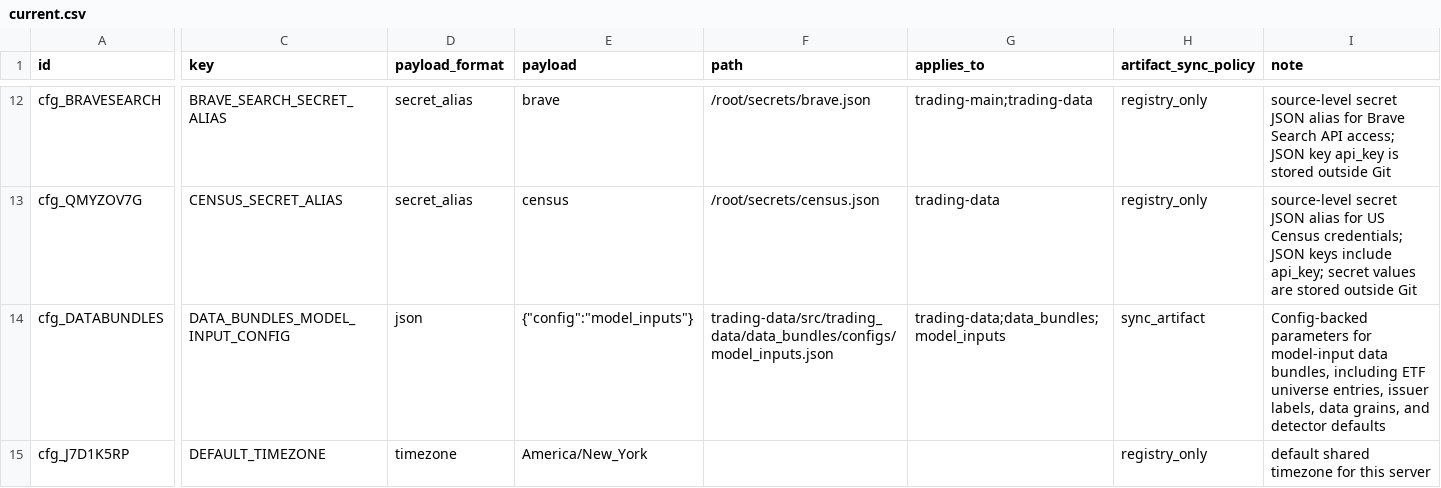
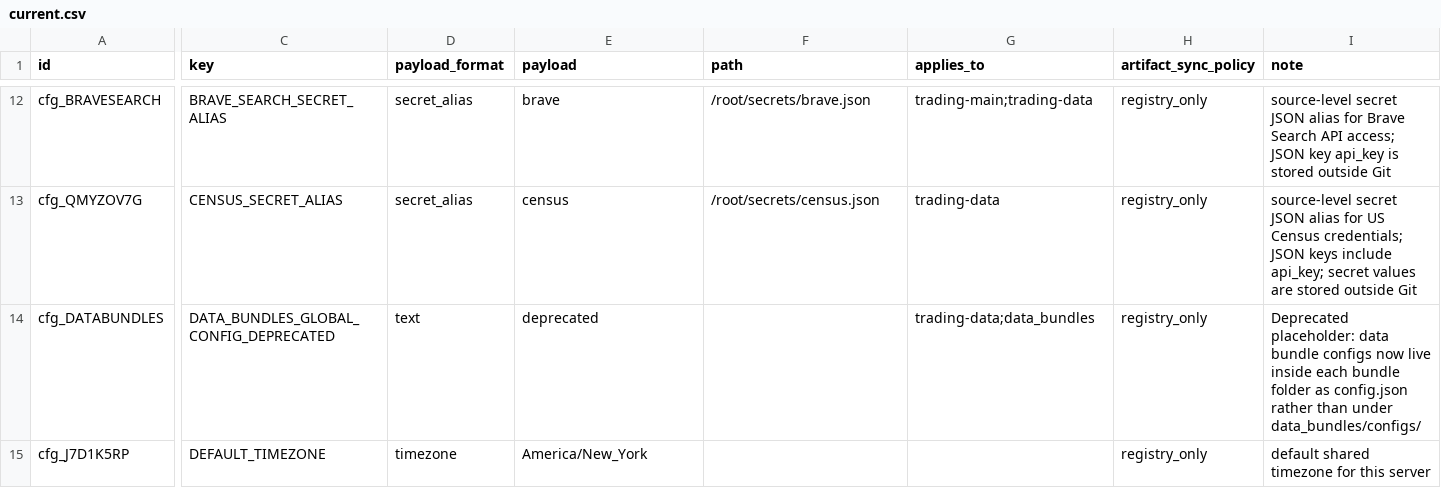
Before and after one commit to gilmore307/trading-manager, a CSV file: registry/current.csv, drawn as a sheet; only a part is shown, gaps mark what is left out; the diff covers the shown part only; the diff names each change by its address in the sheet, - before the commit and + after, or states it on an @@ line.

Commit message:
Register bundle-local configs

```diff
--- a/registry/current.csv
+++ b/registry/current.csv
-C14 (key): DATA_BUNDLES_MODEL_INPUT_CONFIG
+C14 (key): DATA_BUNDLES_GLOBAL_CONFIG_DEPRECATED
-D14 (payload_format): json
+D14 (payload_format): text
-E14 (payload): {"config":"model_inputs"}
+E14 (payload): deprecated
-F14 (path): trading-data/src/trading_data/data_bundles/configs/model_inputs.json
+F14 (path): (empty)
-G14 (applies_to): trading-data;data_bundles;model_inputs
+G14 (applies_to): trading-data;data_bundles
-H14 (artifact_sync_policy): sync_artifact
+H14 (artifact_sync_policy): registry_only
-I14 (note): Config-backed parameters for model-input data bundles, including ETF universe entries, issuer labels, data grains, and detector defaults
+I14 (note): Deprecated placeholder: data bundle configs now live inside each bundle folder as config.json rather than under data_bundles/configs/
```
Also changed, not shown: 2 added rows and 1 edited cell elsewhere in this file, 1 other file.
